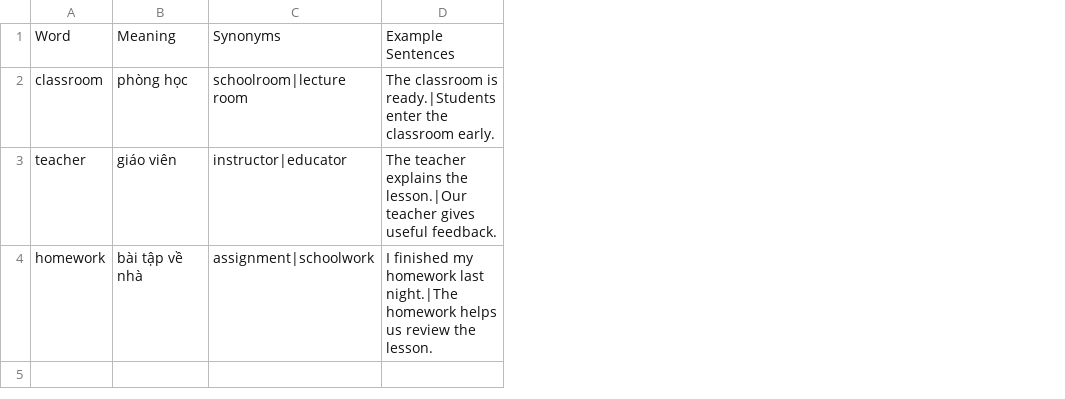
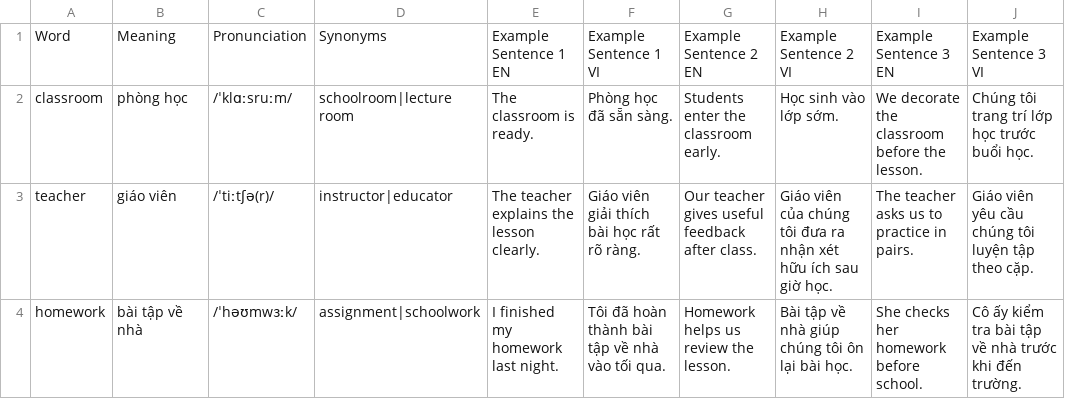
Before and after one commit to sonht113/Rootly, a CSV file: public/templates/class-lessons/class-lesson-template.csv, drawn as a sheet; removed rows and columns are numbered as before the commit, all else as after; the diff names each change by its address in the sheet, - before the commit and + after, or states it on an @@ line.

Commit message:
feat: add lesson vocab pronunciation and bilingual examples

```diff
--- a/public/templates/class-lessons/class-lesson-template.csv
+++ b/public/templates/class-lessons/class-lesson-template.csv
+column C, rows 1-4: Pronunciation | /ˈklɑːsruːm/ | /ˈtiːtʃə(r)/ | /ˈhəʊmwɜːk/
-column D, rows 1-4: Example Sentences | The classroom is ready.|Students enter the classroom early. | The teacher explains the lesson.|Our teacher gives useful feedback. | I finished my homework last night.|The homework helps us review the lesson.
+column E, rows 1-4: Example Sentence 1 EN | The classroom is ready. | The teacher explains the lesson clearly. | I finished my homework last night.
+column F, rows 1-4: Example Sentence 1 VI | Phòng học đã sẵn sàng. | Giáo viên giải thích bài học rất rõ ràng. | Tôi đã hoàn thành bài tập về nhà vào tối qua.
+column G, rows 1-4: Example Sentence 2 EN | Students enter the classroom early. | Our teacher gives useful feedback after class. | Homework helps us review the lesson.
+column H, rows 1-4: Example Sentence 2 VI | Học sinh vào lớp sớm. | Giáo viên của chúng tôi đưa ra nhận xét hữu ích sau giờ học. | Bài tập về nhà giúp chúng tôi ôn lại bài học.
+column I, rows 1-4: Example Sentence 3 EN | We decorate the classroom before the lesson. | The teacher asks us to practice in pairs. | She checks her homework before school.
+column J, rows 1-4: Example Sentence 3 VI | Chúng tôi trang trí lớp học trước buổi học. | Giáo viên yêu cầu chúng tôi luyện tập theo cặp. | Cô ấy kiểm tra bài tập về nhà trước khi đến trường.
```
Also changed, not shown: 10 other files.
